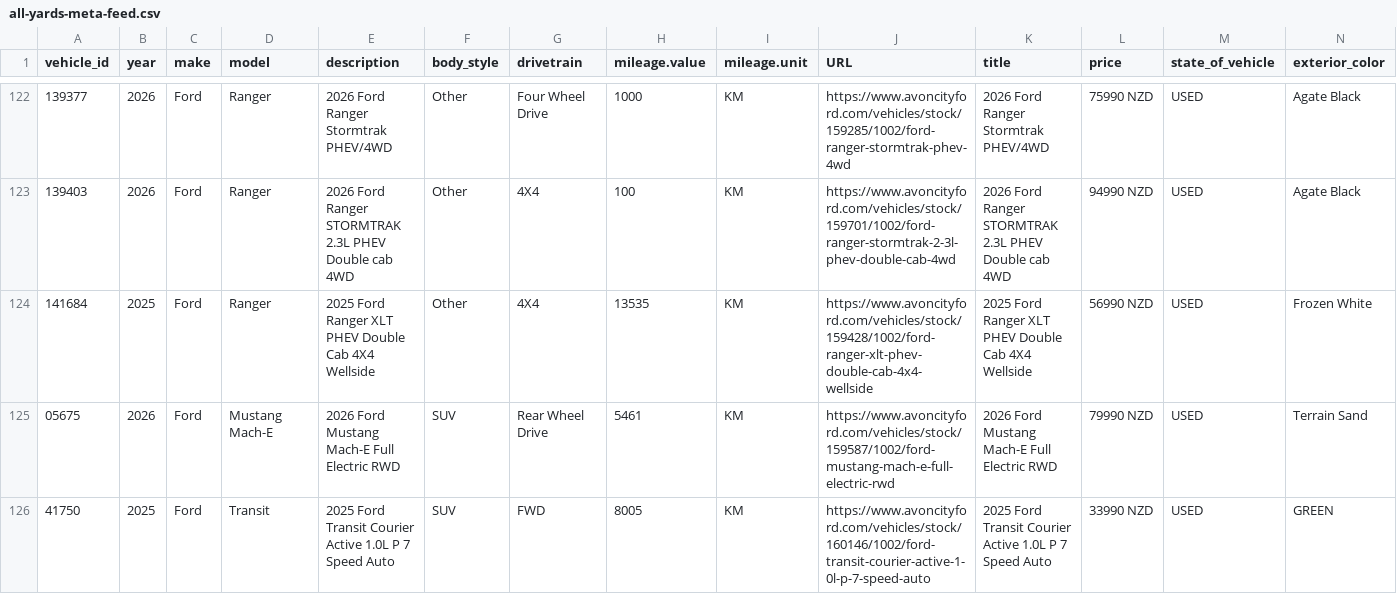
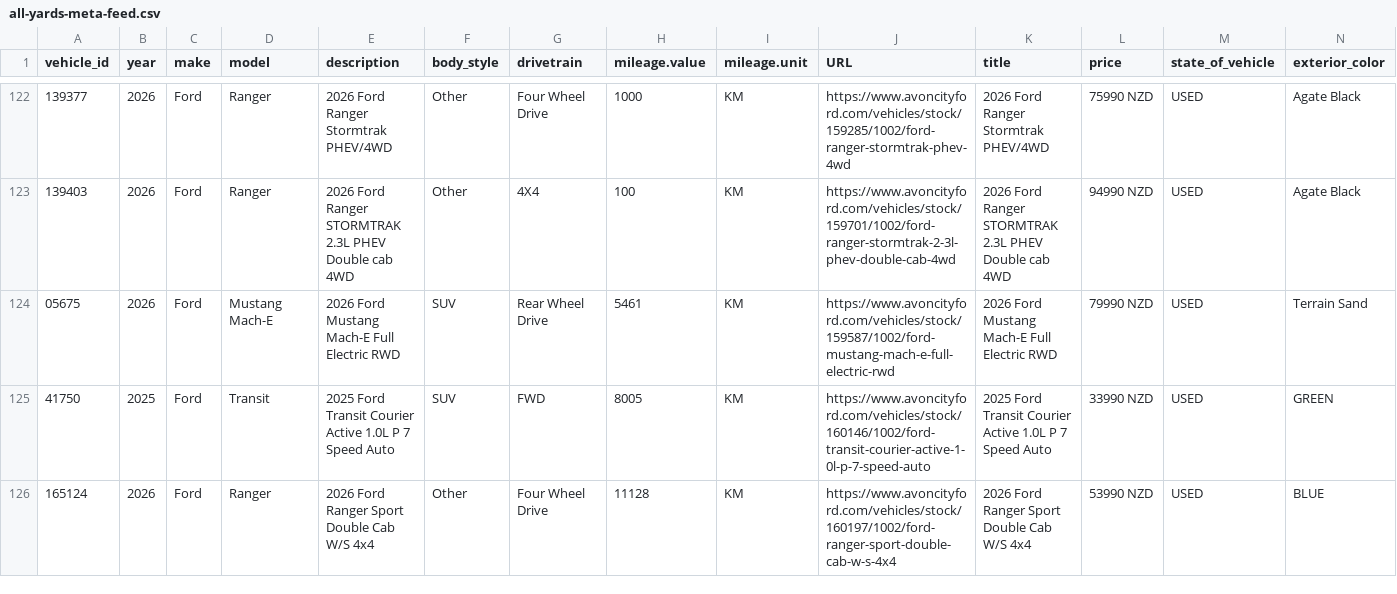
Before and after one commit to AshAcf/acf-meta-feed, a CSV file: public/all-yards-meta-feed.csv, drawn as a sheet; only a part is shown, gaps mark what is left out; the shorter side is filled out with more unchanged rows; rows hold the shown columns only; the diff names each change by its address in the sheet, - before the commit and + after, or states it on an @@ line.

Commit message:
Update corrected vehicle feed

```diff
--- a/public/all-yards-meta-feed.csv
+++ b/public/all-yards-meta-feed.csv
-row 124: 141684 | 2025 | Ford | Ranger | 2025 Ford Ranger XLT PHEV Double Cab 4X4 Wellside | Other | 4X4 | 13535 | KM | https://www.avoncityford.com/vehicles/stock/159428/1002/ford-ranger-xlt-phev-double-cab-4x4-wellside | 2025 Ford Ranger XLT PHEV Double Cab 4X4 Wellside | 56990 NZD | USED | Frozen White
```
Also changed, not shown: public/yard-1686-demo.csv, 11 other files.
